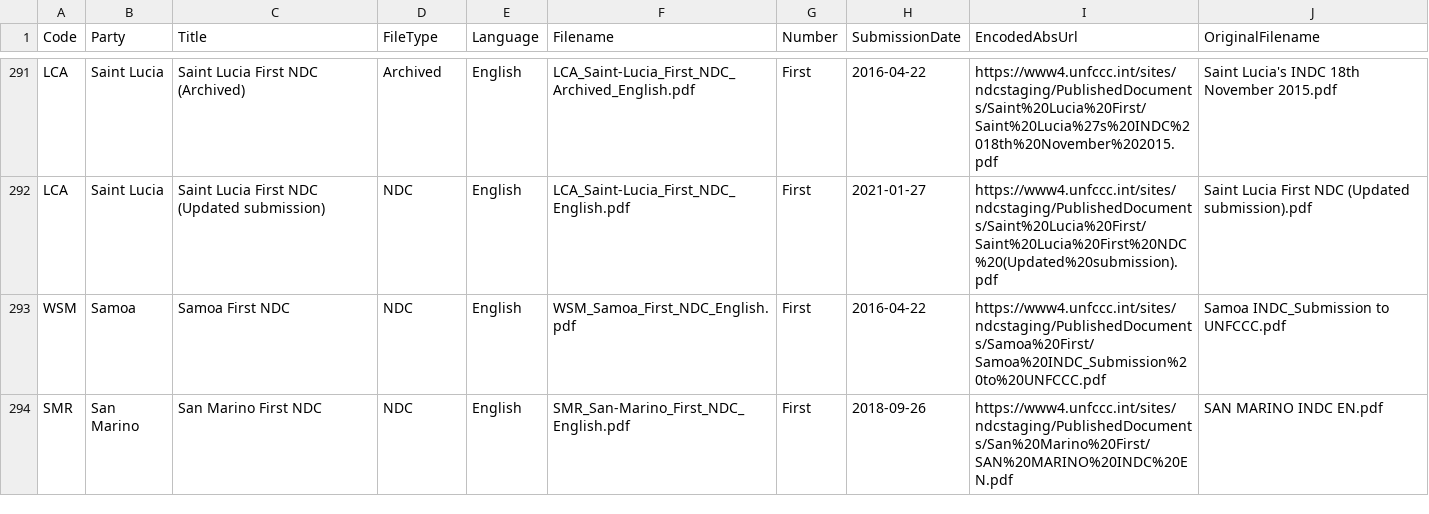
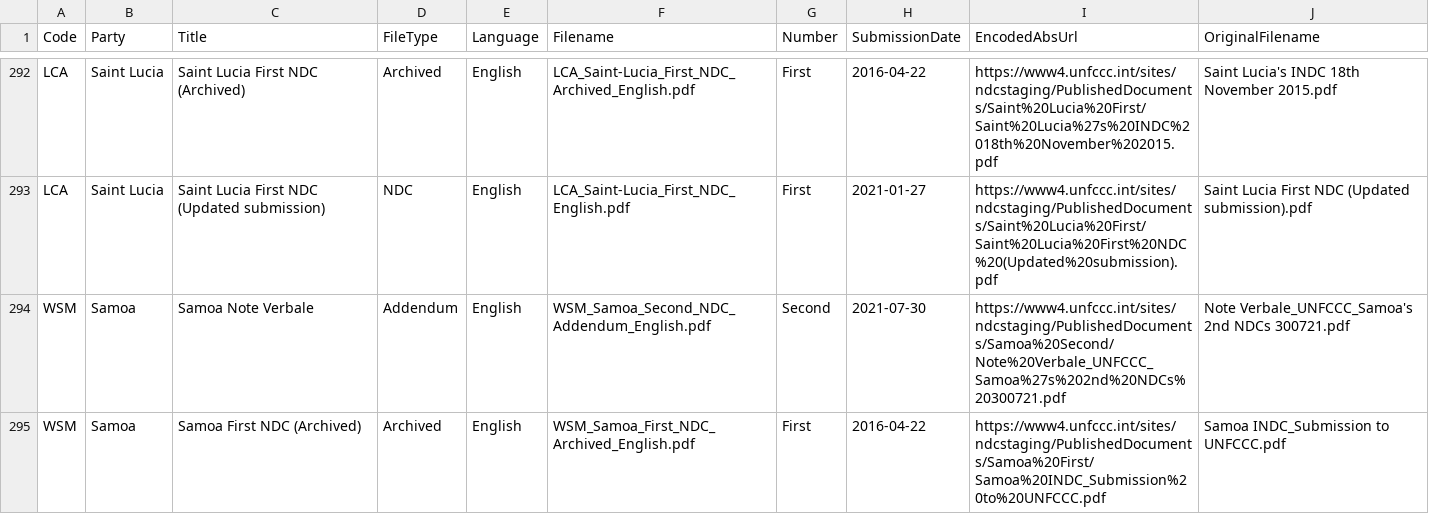
Before and after one commit to openclimatedata/ndcs, a CSV file: data/ndcs.csv, drawn as a sheet; only a part is shown, gaps mark what is left out; the shorter side is filled out with more unchanged rows; the diff covers the shown part only.

Commit message:
Update with Samoa and Malaysia

```diff
--- a/data/ndcs.csv
+++ b/data/ndcs.csv
@@ -292,2 +293,3 @@ LCA,Saint Lucia,Saint Lucia First NDC (Archived),Archived,English,LCA_Saint-Luci
 LCA,Saint Lucia,Saint Lucia First NDC (Updated submission),NDC,English,LCA_Saint-Lucia_First_NDC_English.pdf,First,2021-01-27,https://www4.unfccc.int/sites/ndcstaging/PublishedDocuments/Saint%20Lucia%20First/Saint%20Lucia%20First%20NDC%20(Updated%20submission).pdf,Saint Lucia First NDC (Updated submission).pdf
-WSM,Samoa,Samoa First NDC,NDC,English,WSM_Samoa_First_NDC_English.pdf,First,2016-04-22,https://www4.unfccc.int/sites/ndcstaging/PublishedDocuments/Samoa%20First/Samoa%20INDC_Submission%20to%20UNFCCC.pdf,Samoa INDC_Submission to UNFCCC.pdf
+WSM,Samoa,Samoa Note Verbale ,Addendum,English,WSM_Samoa_Second_NDC_Addendum_English.pdf,Second,2021-07-30,https://www4.unfccc.int/sites/ndcstaging/PublishedDocuments/Samoa%20Second/Note%20Verbale_UNFCCC_Samoa%27s%202nd%20NDCs%20300721.pdf,Note Verbale_UNFCCC_Samoa's 2nd NDCs 300721.pdf
+WSM,Samoa,Samoa First NDC (Archived),Archived,English,WSM_Samoa_First_NDC_Archived_English.pdf,First,2016-04-22,https://www4.unfccc.int/sites/ndcstaging/PublishedDocuments/Samoa%20First/Samoa%20INDC_Submission%20to%20UNFCCC.pdf,Samoa INDC_Submission to UNFCCC.pdf
```
Also changed, not shown: 2 added rows and 3 edited cells elsewhere in this file.
